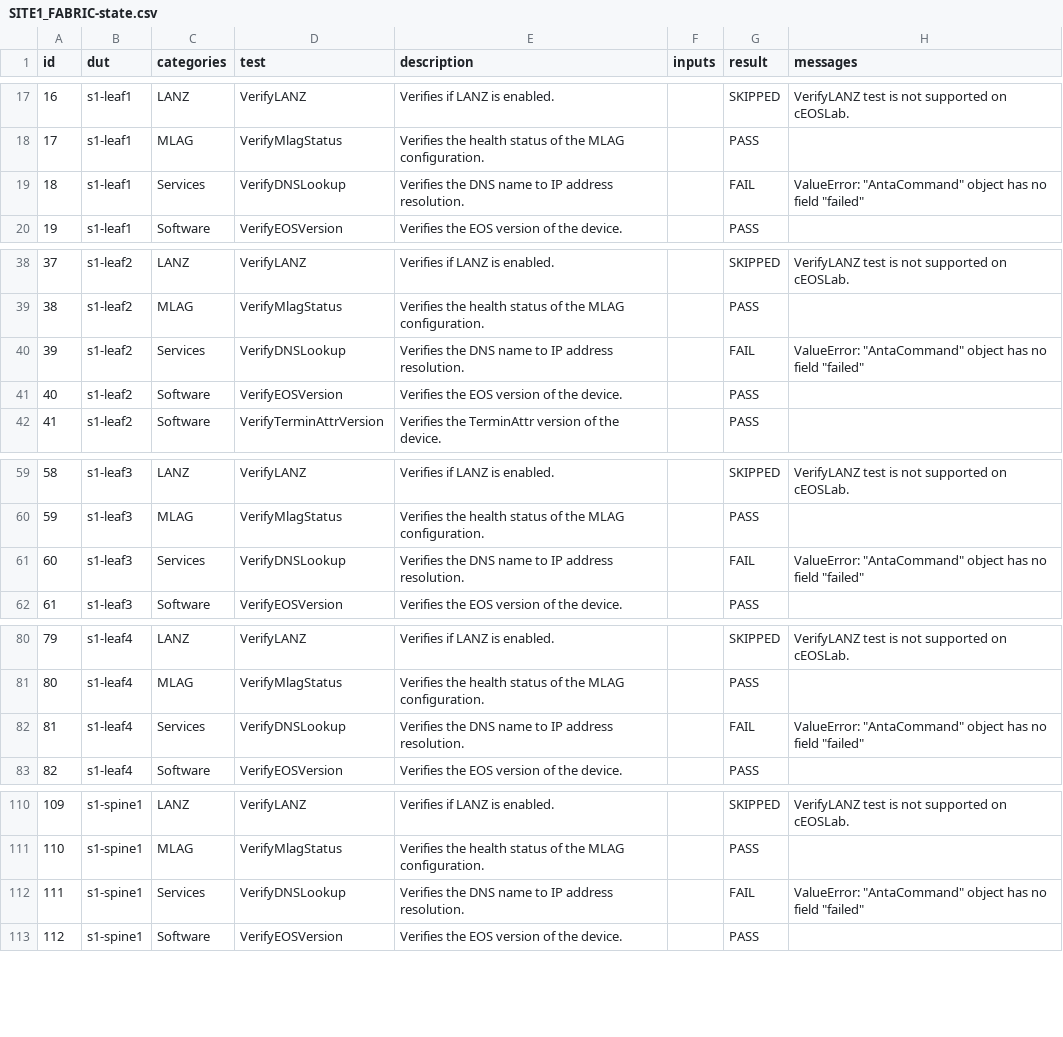
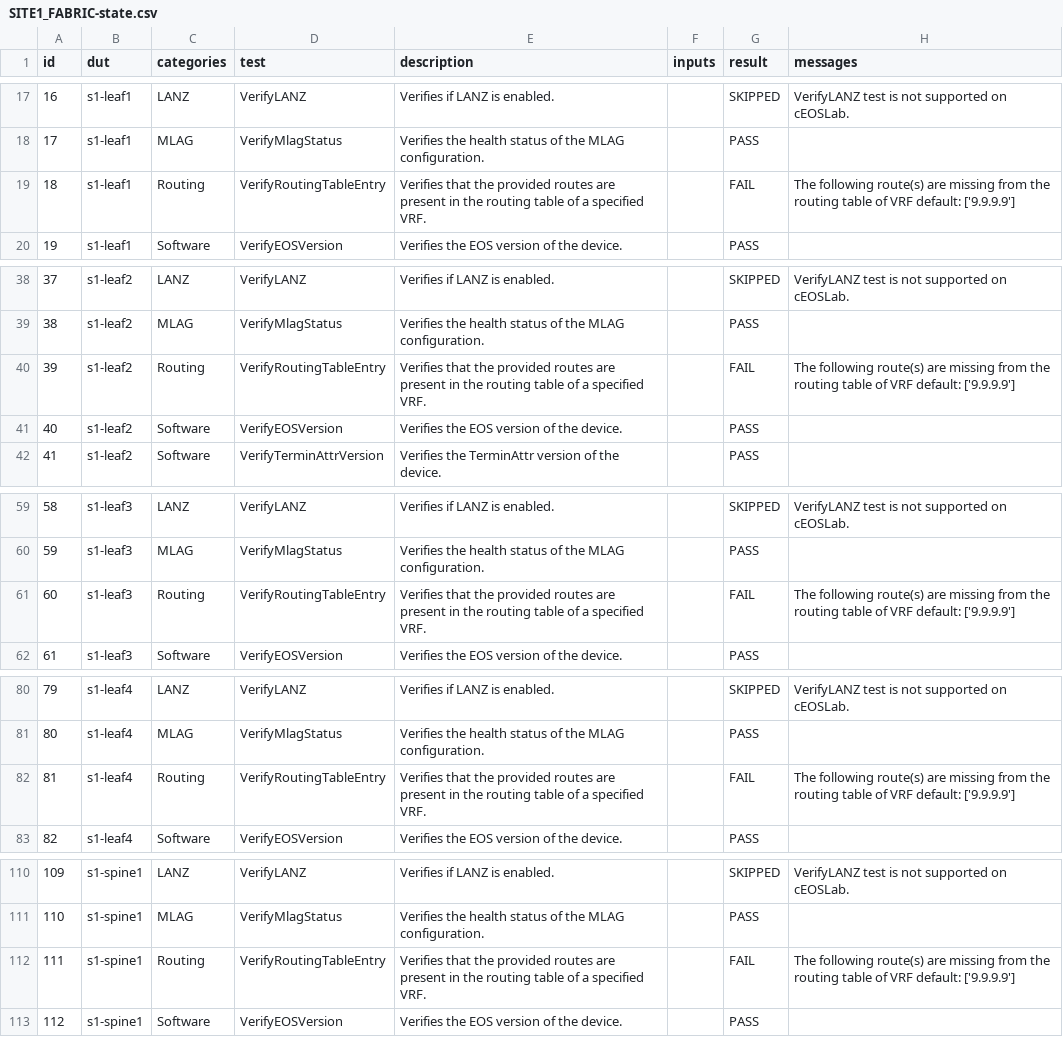
Before and after one commit to kpbush30/ci-workshops-avd, a CSV file: sites/site_1/reports/SITE1_FABRIC-state.csv, drawn as a sheet; only a part is shown, gaps mark what is left out; the diff covers the shown part only.

Commit message:
ANTA CLI content provided

```diff
--- a/sites/site_1/reports/SITE1_FABRIC-state.csv
+++ b/sites/site_1/reports/SITE1_FABRIC-state.csv
@@ -18,3 +18,3 @@ id,dut,categories,test,description,inputs,result,messages
 17,s1-leaf1,MLAG,VerifyMlagStatus,Verifies the health status of the MLAG configuration.,,PASS,
-18,s1-leaf1,Services,VerifyDNSLookup,Verifies the DNS name to IP address resolution.,,FAIL,"ValueError: ""AntaCommand"" object has no field ""failed"""
+18,s1-leaf1,Routing,VerifyRoutingTableEntry,Verifies that the provided routes are present in the routing table of a specified VRF.,,FAIL,The following route(s) are missing from the routing table of VRF default: ['9.9.9.9']
 19,s1-leaf1,Software,VerifyEOSVersion,Verifies the EOS version of the device.,,PASS,
@@ -39,3 +39,3 @@ id,dut,categories,test,description,inputs,result,messages
 38,s1-leaf2,MLAG,VerifyMlagStatus,Verifies the health status of the MLAG configuration.,,PASS,
-39,s1-leaf2,Services,VerifyDNSLookup,Verifies the DNS name to IP address resolution.,,FAIL,"ValueError: ""AntaCommand"" object has no field ""failed"""
+39,s1-leaf2,Routing,VerifyRoutingTableEntry,Verifies that the provided routes are present in the routing table of a specified VRF.,,FAIL,The following route(s) are missing from the routing table of VRF default: ['9.9.9.9']
 40,s1-leaf2,Software,VerifyEOSVersion,Verifies the EOS version of the device.,,PASS,
@@ -60,3 +60,3 @@ id,dut,categories,test,description,inputs,result,messages
 59,s1-leaf3,MLAG,VerifyMlagStatus,Verifies the health status of the MLAG configuration.,,PASS,
-60,s1-leaf3,Services,VerifyDNSLookup,Verifies the DNS name to IP address resolution.,,FAIL,"ValueError: ""AntaCommand"" object has no field ""failed"""
+60,s1-leaf3,Routing,VerifyRoutingTableEntry,Verifies that the provided routes are present in the routing table of a specified VRF.,,FAIL,The following route(s) are missing from the routing table of VRF default: ['9.9.9.9']
 61,s1-leaf3,Software,VerifyEOSVersion,Verifies the EOS version of the device.,,PASS,
@@ -81,3 +81,3 @@ id,dut,categories,test,description,inputs,result,messages
 80,s1-leaf4,MLAG,VerifyMlagStatus,Verifies the health status of the MLAG configuration.,,PASS,
-81,s1-leaf4,Services,VerifyDNSLookup,Verifies the DNS name to IP address resolution.,,FAIL,"ValueError: ""AntaCommand"" object has no field ""failed"""
+81,s1-leaf4,Routing,VerifyRoutingTableEntry,Verifies that the provided routes are present in the routing table of a specified VRF.,,FAIL,The following route(s) are missing from the routing table of VRF default: ['9.9.9.9']
 82,s1-leaf4,Software,VerifyEOSVersion,Verifies the EOS version of the device.,,PASS,
@@ -111,3 +111,3 @@ id,dut,categories,test,description,inputs,result,messages
 110,s1-spine1,MLAG,VerifyMlagStatus,Verifies the health status of the MLAG configuration.,,PASS,
-111,s1-spine1,Services,VerifyDNSLookup,Verifies the DNS name to IP address resolution.,,FAIL,"ValueError: ""AntaCommand"" object has no field ""failed"""
+111,s1-spine1,Routing,VerifyRoutingTableEntry,Verifies that the provided routes are present in the routing table of a specified VRF.,,FAIL,The following route(s) are missing from the routing table of VRF default: ['9.9.9.9']
 112,s1-spine1,Software,VerifyEOSVersion,Verifies the EOS version of the device.,,PASS,
```
Also changed, not shown: 4 edited cells elsewhere in this file, 12 other files.
